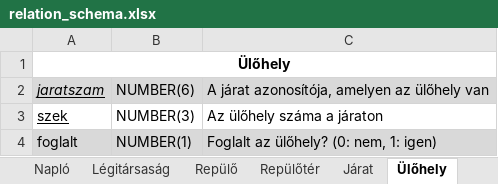
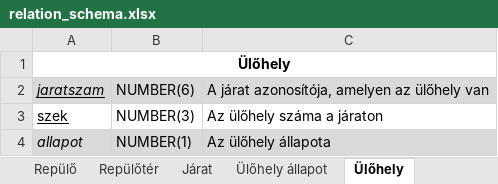
Before and after one commit to 98bazsikaX/Adatb2Projekt, an Excel workbook: doc/relation_schema.xlsx, sheet Ülőhely, drawn as a sheet; values as stored, in another font and other column widths than the file's, no borders; the diff names each change by its address in the sheet, - before the commit and + after, or states it on an @@ line.

```diff
--- a/doc/relation_schema.xlsx (sheet Ülőhely)
+++ b/doc/relation_schema.xlsx (sheet Ülőhely)
+sheet tab: Ülőhely állapot
-A4: foglalt
+A4: allapot
-A4 italic: off
+A4 italic: on
-C4: Foglalt az ülőhely? (0: nem, 1: igen)
+C4: Az ülőhely állapota
```
Also changed, not shown: sheet Felhasználó, sheet Keresés, sheet Repülőtér, sheet Légitársaság, sheet Vásárlás állapot, sheet Jegy, 6 more sheets, 4 other files.
